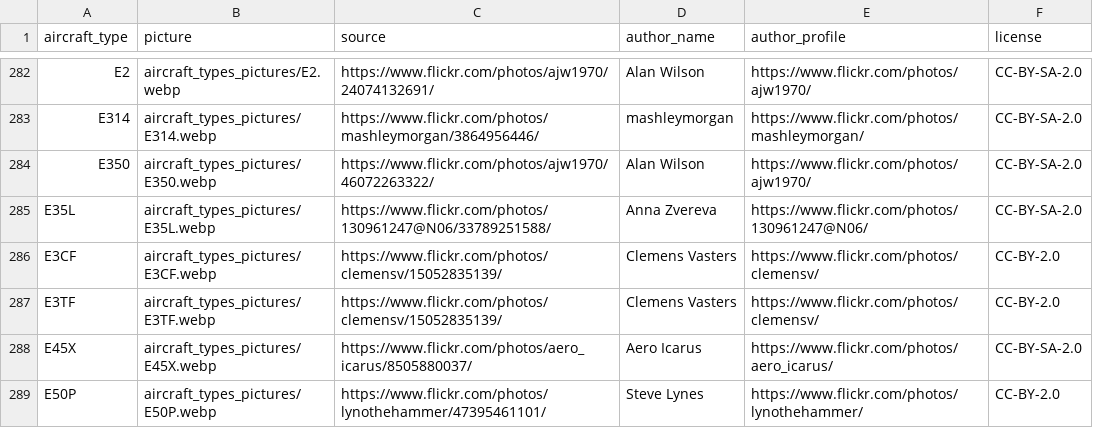
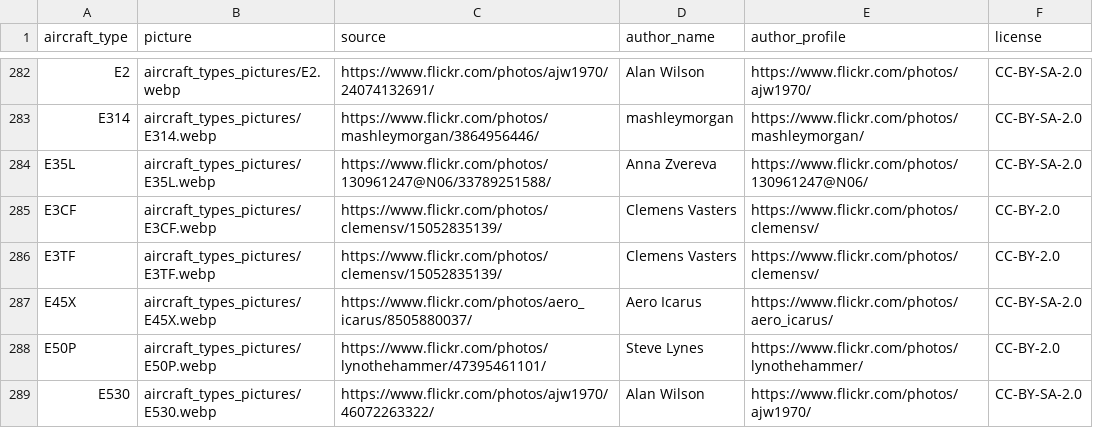
Before and after one commit to laegsgaardTroels/whatisflying-db, a CSV file: data/aircraft_types_pictures.csv, drawn as a sheet; only a part is shown, gaps mark what is left out; the shorter side is filled out with more unchanged rows; the diff names each change by its address in the sheet, - before the commit and + after, or states it on an @@ line.

Commit message:
Remove wrong Cessna E350 aircraft type picture.

```diff
--- a/data/aircraft_types_pictures.csv
+++ b/data/aircraft_types_pictures.csv
-row 284: E350 | aircraft_types_pictures/E350.webp | https://www.flickr.com/photos/ajw1970/46072263322/ | Alan Wilson | https://www.flickr.com/photos/ajw1970/ | CC-BY-SA-2.0
```
Also changed, not shown: 1 other file.
